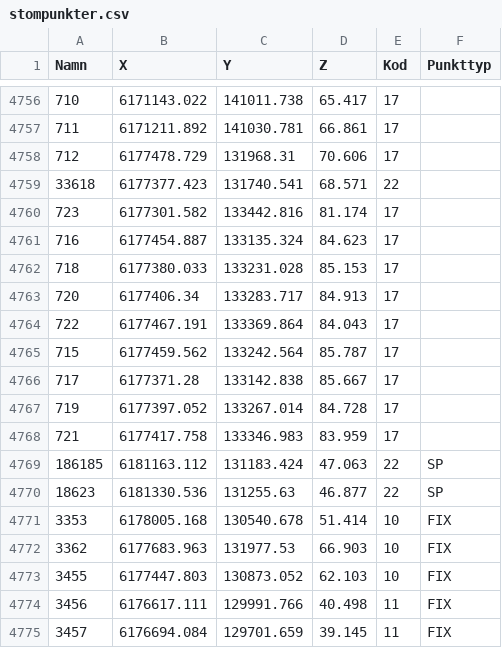
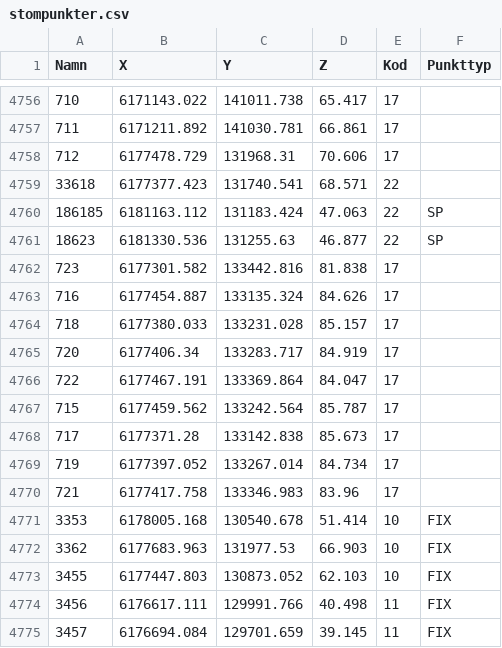
Before and after one commit to lundopendata/stompunkter, a CSV file: stompunkter.csv, drawn as a sheet; only a part is shown, gaps mark what is left out.

Commit message:
Created 2020-11-19 11:04:34

```diff
--- a/stompunkter.csv
+++ b/stompunkter.csv
@@ -4759,13 +4759,13 @@
 33618,6177377.423,131740.541,68.571,22,
-723,6177301.582,133442.816,81.174,17,
-716,6177454.887,133135.324,84.623,17,
-718,6177380.033,133231.028,85.153,17,
-720,6177406.34,133283.717,84.913,17,
-722,6177467.191,133369.864,84.043,17,
-715,6177459.562,133242.564,85.787,17,
-717,6177371.28,133142.838,85.667,17,
-719,6177397.052,133267.014,84.728,17,
-721,6177417.758,133346.983,83.959,17,
 186185,6181163.112,131183.424,47.063,22,SP
 18623,6181330.536,131255.63,46.877,22,SP
+723,6177301.582,133442.816,81.838,17,
+716,6177454.887,133135.324,84.626,17,
+718,6177380.033,133231.028,85.157,17,
+720,6177406.34,133283.717,84.919,17,
+722,6177467.191,133369.864,84.047,17,
+715,6177459.562,133242.564,85.787,17,
+717,6177371.28,133142.838,85.673,17,
+719,6177397.052,133267.014,84.734,17,
+721,6177417.758,133346.983,83.96,17,
 3353,6178005.168,130540.678,51.414,10,FIX
```
